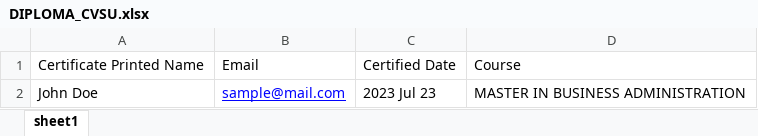
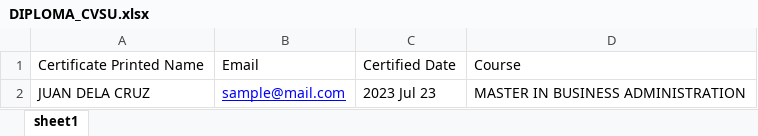
Before and after one commit to PaulSong213/blockchainMOResearch, an Excel workbook: public/templates/DIPLOMA_CVSU.xlsx, sheet sheet1, drawn as a sheet; values as stored, in another font and other column widths than the file's, no borders; the diff names each change by its address in the sheet, - before the commit and + after, or states it on an @@ line.

```diff
--- a/public/templates/DIPLOMA_CVSU.xlsx (sheet sheet1)
+++ b/public/templates/DIPLOMA_CVSU.xlsx (sheet sheet1)
-A2: John Doe
+A2: JUAN DELA CRUZ
```
Also changed, not shown: 2 other files.
